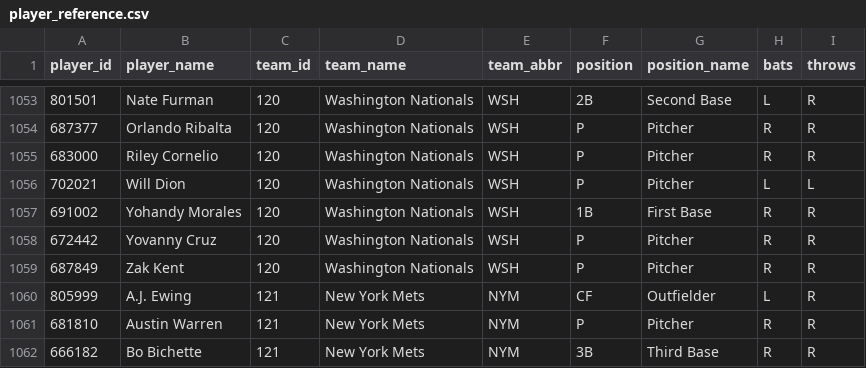
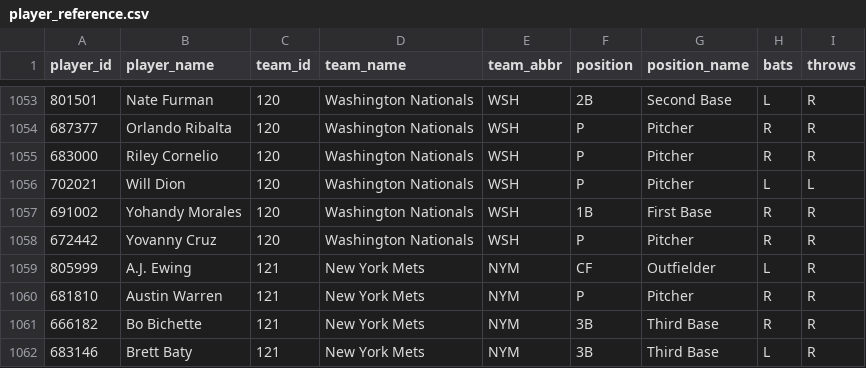
Before and after one commit to dylhauck/alpha-wagerz-model, a CSV file: data/reference/mlb/player_reference.csv, drawn as a sheet; only a part is shown, gaps mark what is left out; the shorter side is filled out with more unchanged rows.

```diff
--- a/data/reference/mlb/player_reference.csv
+++ b/data/reference/mlb/player_reference.csv
@@ -1058,3 +1058,2 @@ player_id,player_name,team_id,team_name,team_abbr,position,position_name,bats,th
 672442,Yovanny Cruz,120,Washington Nationals,WSH,P,Pitcher,R,R
-687849,Zak Kent,120,Washington Nationals,WSH,P,Pitcher,R,R
 805999,A.J. Ewing,121,New York Mets,NYM,CF,Outfielder,L,R
```
Also changed, not shown: 1 other file.
